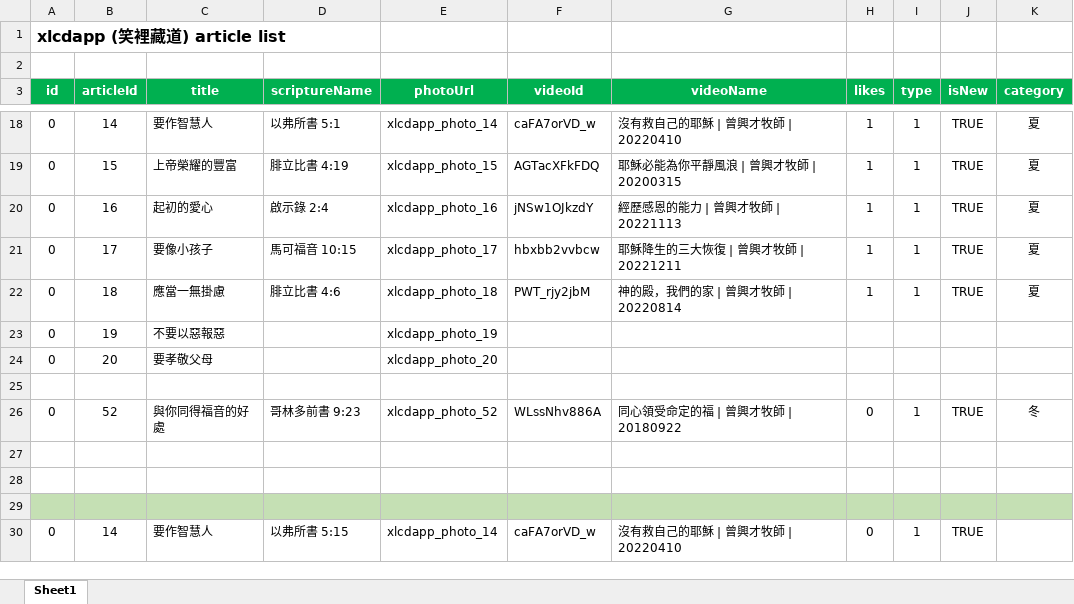
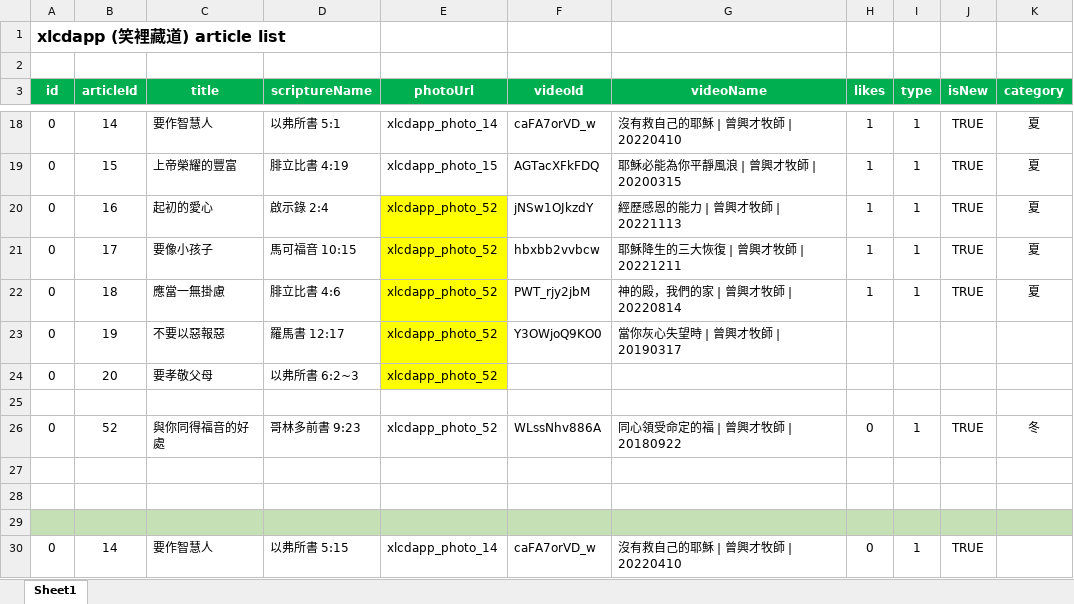
Before and after one commit to chiachang100/xlcdapp, an Excel workbook: docs/xlcdapp_article_list.xlsx, sheet Sheet1, drawn as a sheet; only a part is shown, gaps mark what is left out; values as stored, in another font and other column widths than the file's, no borders; the diff names each change by its address in the sheet, - before the commit and + after, or states it on an @@ line.

Commit message:
Add more articles.

```diff
--- a/docs/xlcdapp_article_list.xlsx (sheet Sheet1)
+++ b/docs/xlcdapp_article_list.xlsx (sheet Sheet1)
-E20 (photoUrl): xlcdapp_photo_16
+E20 (photoUrl): xlcdapp_photo_52
-E20:E24 fill: none
+E20:E24 fill: #FFFF00
-E21 (photoUrl): xlcdapp_photo_17
+E21 (photoUrl): xlcdapp_photo_52
-E22 (photoUrl): xlcdapp_photo_18
+E22 (photoUrl): xlcdapp_photo_52
-D23 (scriptureName): (empty)
+D23 (scriptureName): 羅馬書 12:17
-E23 (photoUrl): xlcdapp_photo_19
+E23 (photoUrl): xlcdapp_photo_52
-F23 (videoId): (empty)
+F23 (videoId): Y3OWjoQ9KO0
-G23 (videoName): (empty)
+G23 (videoName): 當你灰心失望時 | 曾興才牧師 | 20190317
-D24 (scriptureName): (empty)
+D24 (scriptureName): 以弗所書 6:2~3
-E24 (photoUrl): xlcdapp_photo_20
+E24 (photoUrl): xlcdapp_photo_52
```
Also changed, not shown: 6 other files.
